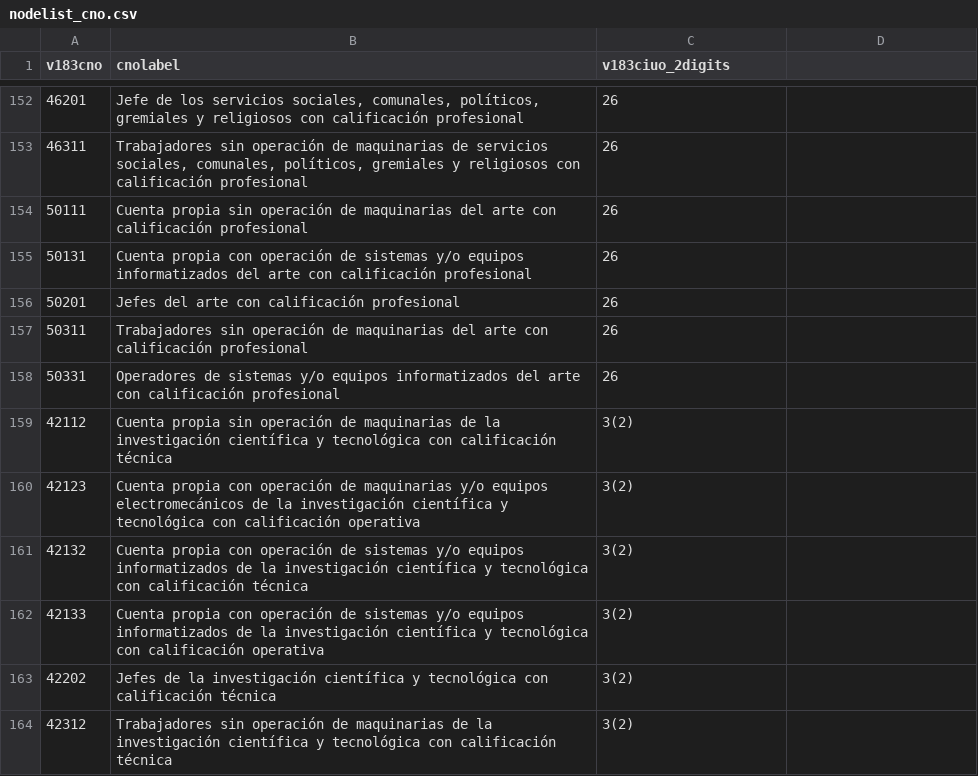
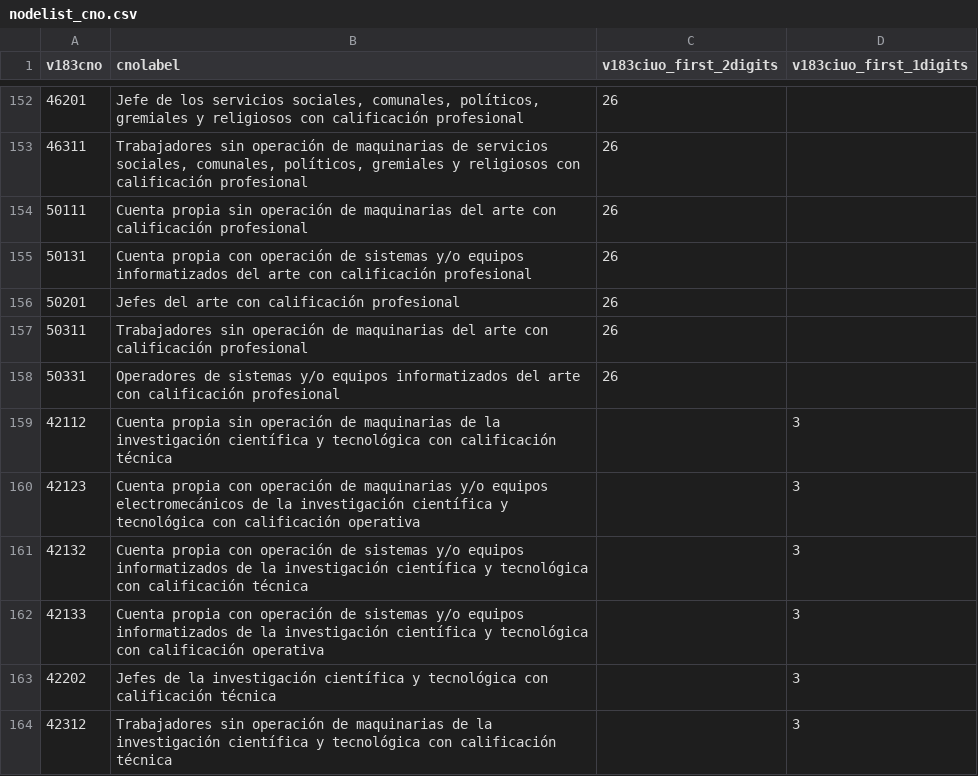
Before and after one commit to aaronbernal28/labor_market_structure_arg, a CSV file: data/raw/nodelist_cno.csv, drawn as a sheet; only a part is shown, gaps mark what is left out; the diff covers the shown part only.

Commit message:
Update coes_to_ciuo digits relations

```diff
--- a/data/raw/nodelist_cno.csv
+++ b/data/raw/nodelist_cno.csv
@@ -1 +1 @@
-v183cno,cnolabel,v183ciuo_2digits
+v183cno,cnolabel,v183ciuo_first_2digits,v183ciuo_first_1digits
@@ -159,6 +159,6 @@ v183cno,cnolabel,v183ciuo_2digits
-42112,Cuenta propia sin operación de maquinarias de la investigación científica y tecnológica con calificación técnica,3(2)
-42123,Cuenta propia con operación de maquinarias y/o equipos electromecánicos de la investigación científica y tecnológica con calificación operativa,3(2)
-42132,Cuenta propia con operación de sistemas y/o equipos informatizados de la investigación científica y tecnológica con calificación técnica,3(2)
-42133,Cuenta propia con operación de sistemas y/o equipos informatizados de la investigación científica y tecnológica con calificación operativa,3(2)
-42202,Jefes de la investigación científica y tecnológica con calificación técnica,3(2)
-42312,Trabajadores sin operación de maquinarias de la investigación científica y tecnológica con calificación técnica,3(2)
+42112,Cuenta propia sin operación de maquinarias de la investigación científica y tecnológica con calificación técnica,,3
+42123,Cuenta propia con operación de maquinarias y/o equipos electromecánicos de la investigación científica y tecnológica con calificación operativa,,3
+42132,Cuenta propia con operación de sistemas y/o equipos informatizados de la investigación científica y tecnológica con calificación técnica,,3
+42133,Cuenta propia con operación de sistemas y/o equipos informatizados de la investigación científica y tecnológica con calificación operativa,,3
+42202,Jefes de la investigación científica y tecnológica con calificación técnica,,3
+42312,Trabajadores sin operación de maquinarias de la investigación científica y tecnológica con calificación técnica,,3
```
Also changed, not shown: 38 edited cells elsewhere in this file, 2 other files.
